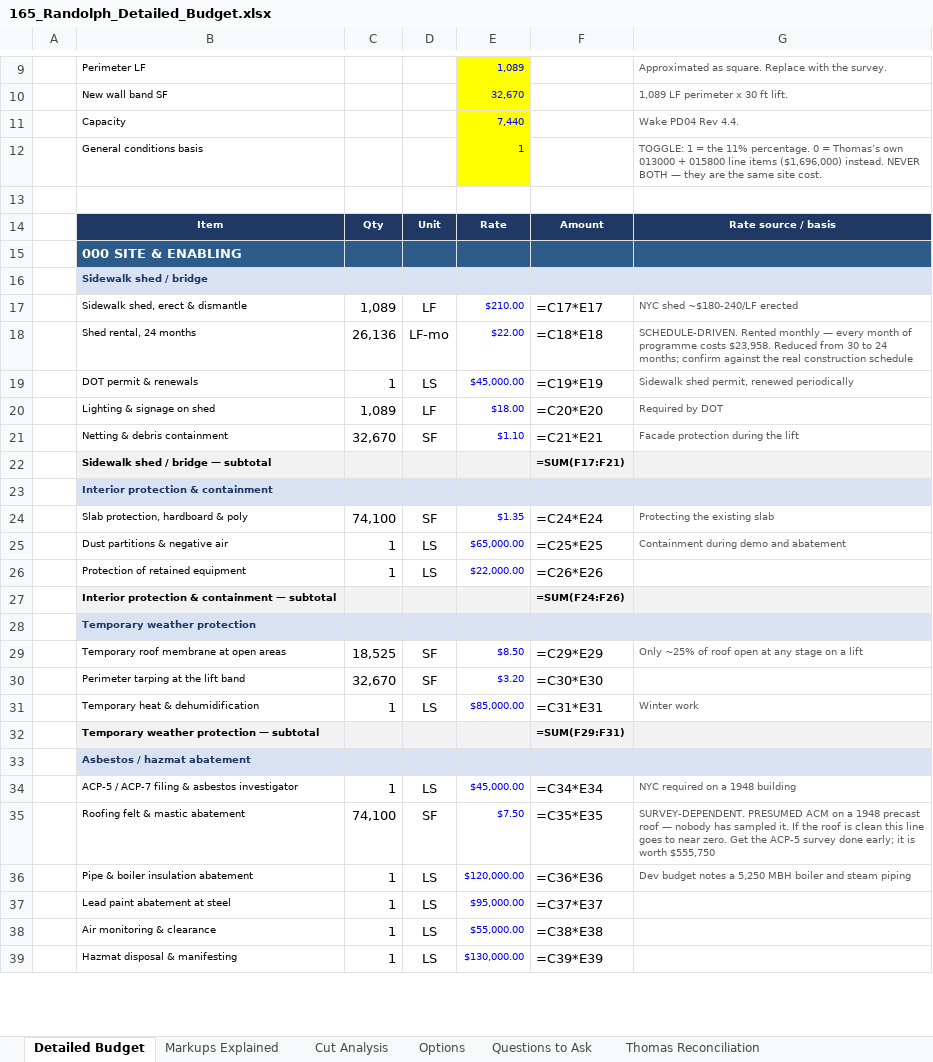
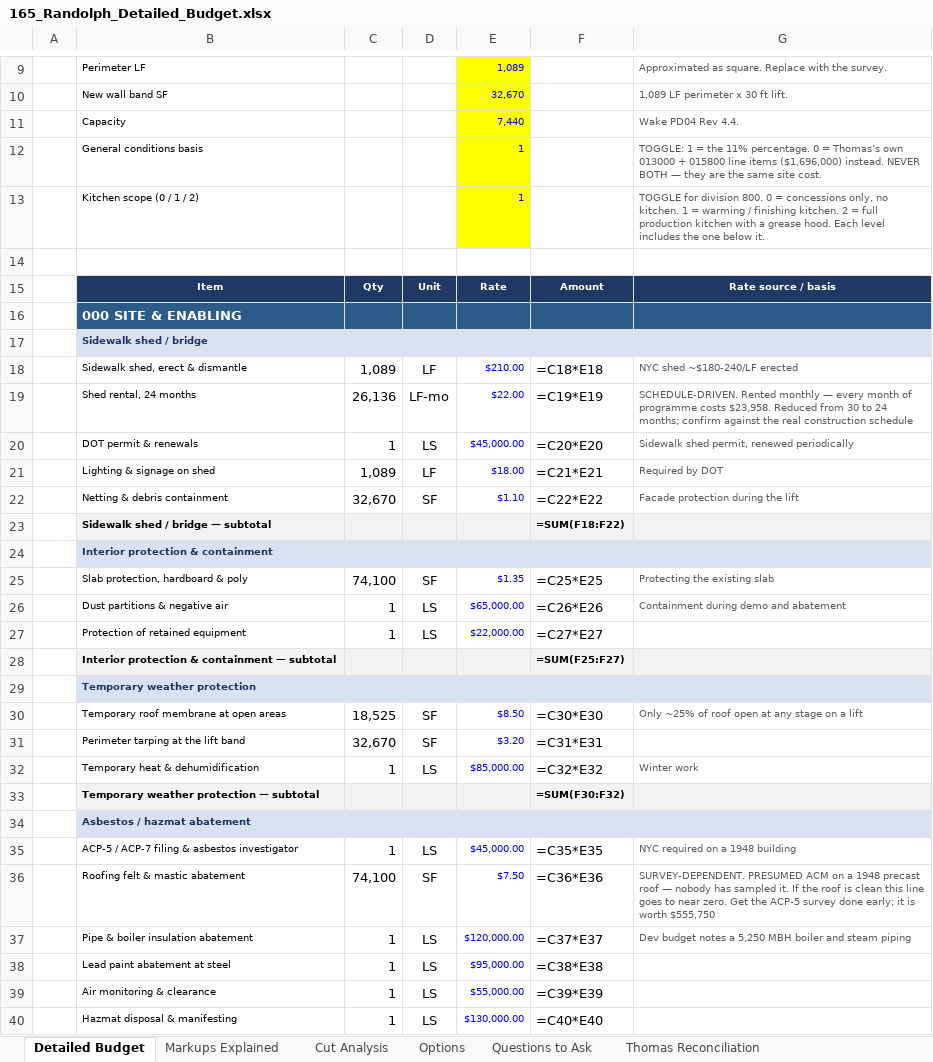
Before and after one commit to mteper27/the-block-skills, an Excel workbook: models/165-randolph/capex/165_Randolph_Detailed_Budget.xlsx, sheet Detailed Budget, drawn as a sheet; only a part is shown, gaps mark what is left out; values as stored, in another font and other column widths than the file's, no borders; formulas without a stored value are shown as written; addresses are those after the commit; the diff covers the shown part only; the diff names each change by its address in the sheet, - before the commit and + after, or states it on an @@ line.

```diff
--- a/models/165-randolph/capex/165_Randolph_Detailed_Budget.xlsx (sheet Detailed Budget)
+++ b/models/165-randolph/capex/165_Randolph_Detailed_Budget.xlsx (sheet Detailed Budget)
+row 13:  | Kitchen scope (0 / 1 / 2) |  |  | 1 |  | TOGGLE for division 800. 0 = concessions only, no kitchen. 1 = warming / finishing kitchen. 2 = full production kitchen with a grease hood. Each level includes the one below it.
-F18: =C17*E17
+F18: =C18*E18
-F19: =C18*E18
+F19: =C19*E19
-F20: =C19*E19
+F20: =C20*E20
-F21: =C20*E20
+F21: =C21*E21
-F22: =C21*E21
+F22: =C22*E22
-F23: =SUM(F17:F21)
+F23: =SUM(F18:F22)
-F25: =C24*E24
+F25: =C25*E25
-F26: =C25*E25
+F26: =C26*E26
-F27: =C26*E26
+F27: =C27*E27
-F28: =SUM(F24:F26)
+F28: =SUM(F25:F27)
-F30: =C29*E29
+F30: =C30*E30
-F31: =C30*E30
+F31: =C31*E31
-F32: =C31*E31
+F32: =C32*E32
-F33: =SUM(F29:F31)
+F33: =SUM(F30:F32)
-F35: =C34*E34
+F35: =C35*E35
-F36: =C35*E35
+F36: =C36*E36
-F37: =C36*E36
+F37: =C37*E37
-F38: =C37*E37
+F38: =C38*E38
-F39: =C38*E38
+F39: =C39*E39
-F40: =C39*E39
+F40: =C40*E40
```
Also changed, not shown: 34 added rows, 1 removed row and 159 edited cells elsewhere in this sheet, sheet Markups Explained, sheet Thomas Reconciliation, sheet Cut Analysis, 3 other files.
